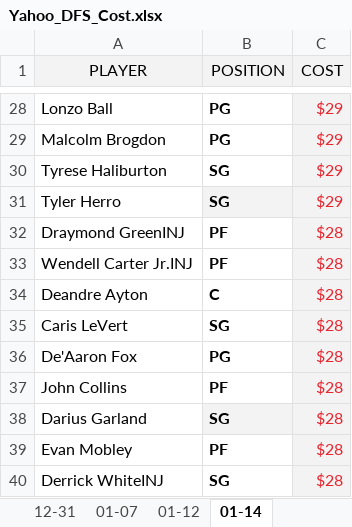
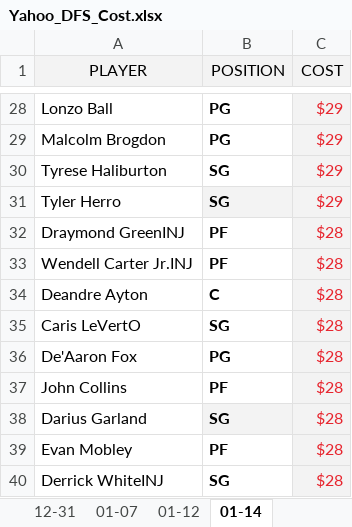
Before and after one commit to ZTFisme/Data-Sets, an Excel workbook: Yahoo_DFS_Cost.xlsx, sheet 01-14, drawn as a sheet; only a part is shown, gaps mark what is left out; values as stored, in another font and other column widths than the file's, no borders; the diff names each change by its address in the sheet, - before the commit and + after, or states it on an @@ line.

Commit message:
Add files via upload

```diff
--- a/Yahoo_DFS_Cost.xlsx (sheet 01-14)
+++ b/Yahoo_DFS_Cost.xlsx (sheet 01-14)
-A35 (PLAYER): Caris LeVert
+A35 (PLAYER): Caris LeVertO
```
